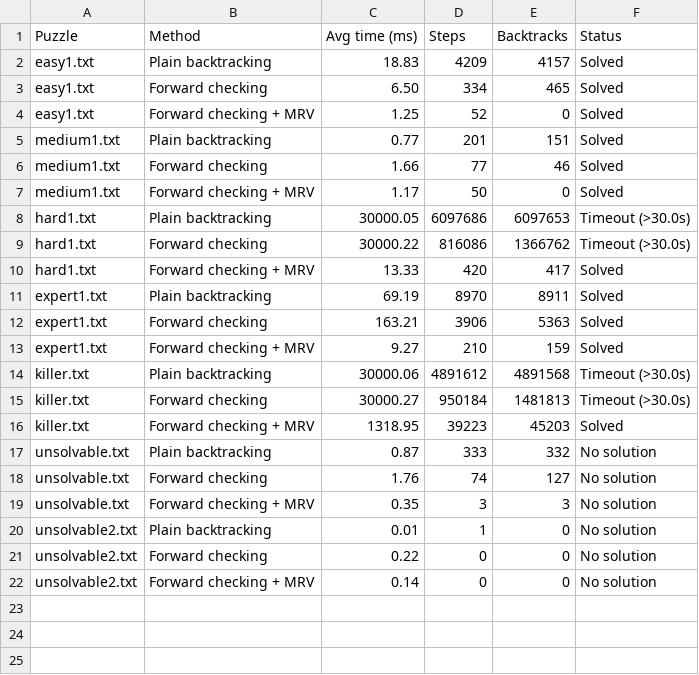
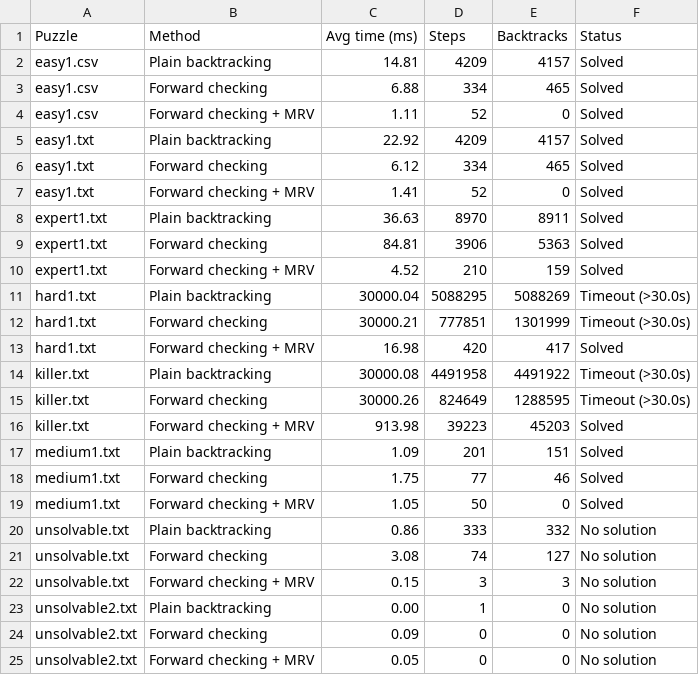
Before and after one commit to pearlin-in/ai-cw, a CSV file: Sudoku/comparison.csv, drawn as a sheet.

```diff
--- a/Sudoku/comparison.csv
+++ b/Sudoku/comparison.csv
@@ -1,22 +1,25 @@
 Puzzle,Method,Avg time (ms),Steps,Backtracks,Status
-easy1.txt,Plain backtracking,18.83,4209,4157,Solved
-easy1.txt,Forward checking,6.50,334,465,Solved
-easy1.txt,Forward checking + MRV,1.25,52,0,Solved
-medium1.txt,Plain backtracking,0.77,201,151,Solved
-medium1.txt,Forward checking,1.66,77,46,Solved
-medium1.txt,Forward checking + MRV,1.17,50,0,Solved
-hard1.txt,Plain backtracking,30000.05,6097686,6097653,Timeout (>30.0s)
-hard1.txt,Forward checking,30000.22,816086,1366762,Timeout (>30.0s)
-hard1.txt,Forward checking + MRV,13.33,420,417,Solved
-expert1.txt,Plain backtracking,69.19,8970,8911,Solved
-expert1.txt,Forward checking,163.21,3906,5363,Solved
-expert1.txt,Forward checking + MRV,9.27,210,159,Solved
-killer.txt,Plain backtracking,30000.06,4891612,4891568,Timeout (>30.0s)
-killer.txt,Forward checking,30000.27,950184,1481813,Timeout (>30.0s)
-killer.txt,Forward checking + MRV,1318.95,39223,45203,Solved
-unsolvable.txt,Plain backtracking,0.87,333,332,No solution
-unsolvable.txt,Forward checking,1.76,74,127,No solution
-unsolvable.txt,Forward checking + MRV,0.35,3,3,No solution
-unsolvable2.txt,Plain backtracking,0.01,1,0,No solution
-unsolvable2.txt,Forward checking,0.22,0,0,No solution
-unsolvable2.txt,Forward checking + MRV,0.14,0,0,No solution
+easy1.csv,Plain backtracking,14.81,4209,4157,Solved
+easy1.csv,Forward checking,6.88,334,465,Solved
+easy1.csv,Forward checking + MRV,1.11,52,0,Solved
+easy1.txt,Plain backtracking,22.92,4209,4157,Solved
+easy1.txt,Forward checking,6.12,334,465,Solved
+easy1.txt,Forward checking + MRV,1.41,52,0,Solved
+expert1.txt,Plain backtracking,36.63,8970,8911,Solved
+expert1.txt,Forward checking,84.81,3906,5363,Solved
+expert1.txt,Forward checking + MRV,4.52,210,159,Solved
+hard1.txt,Plain backtracking,30000.04,5088295,5088269,Timeout (>30.0s)
+hard1.txt,Forward checking,30000.21,777851,1301999,Timeout (>30.0s)
+hard1.txt,Forward checking + MRV,16.98,420,417,Solved
+killer.txt,Plain backtracking,30000.08,4491958,4491922,Timeout (>30.0s)
+killer.txt,Forward checking,30000.26,824649,1288595,Timeout (>30.0s)
+killer.txt,Forward checking + MRV,913.98,39223,45203,Solved
+medium1.txt,Plain backtracking,1.09,201,151,Solved
+medium1.txt,Forward checking,1.75,77,46,Solved
+medium1.txt,Forward checking + MRV,1.05,50,0,Solved
+unsolvable.txt,Plain backtracking,0.86,333,332,No solution
+unsolvable.txt,Forward checking,3.08,74,127,No solution
+unsolvable.txt,Forward checking + MRV,0.15,3,3,No solution
+unsolvable2.txt,Plain backtracking,0.00,1,0,No solution
+unsolvable2.txt,Forward checking,0.09,0,0,No solution
+unsolvable2.txt,Forward checking + MRV,0.05,0,0,No solution
```
Also changed, not shown: Sudoku/results.csv.
